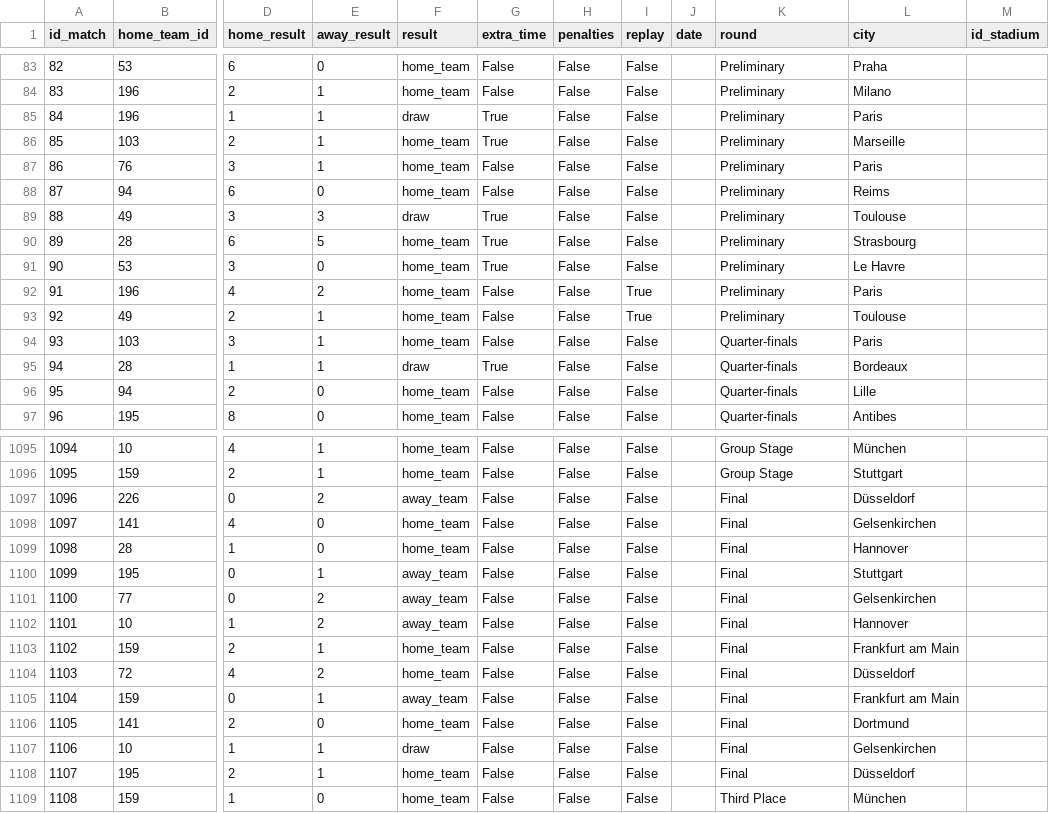
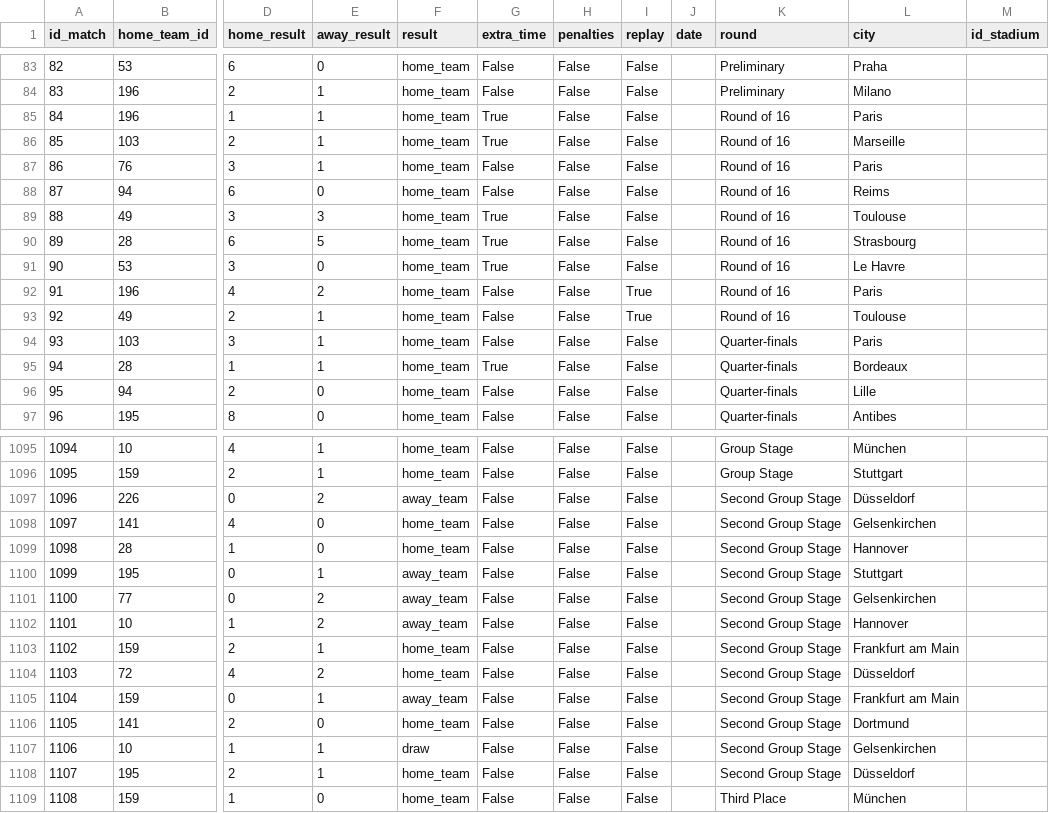
Before and after one commit to Simplon-DE-P1-2025/Brief-2-ETL-donnees-footballistiques-Short-Kings, a CSV file: data/processed/matches.csv, drawn as a sheet; only a part is shown, gaps mark what is left out; the diff covers the shown part only; the diff names each change by its address in the sheet, - before the commit and + after, or states it on an @@ line.

```diff
--- a/data/processed/matches.csv
+++ b/data/processed/matches.csv
-F85 (result): draw
+F85 (result): home_team
-K85:K93 (round): Preliminary
+K85:K93 (round): Round of 16
-F89 (result): draw
+F89 (result): home_team
-F95 (result): draw
+F95 (result): home_team
-K1097:K1108 (round): Final
+K1097:K1108 (round): Second Group Stage
```
Also changed, not shown: 65 edited cells elsewhere in this file, data/processed/teams_traitees.csv, 22 other files.
